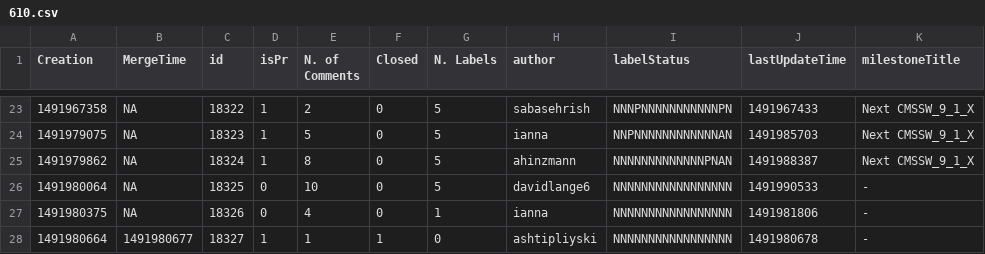
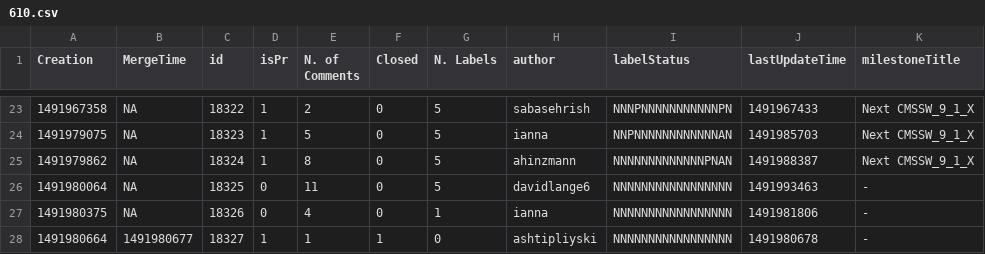
Before and after one commit to kpedro88/cms-sw.github.io, a CSV file: data/stats/prs/610.csv, drawn as a sheet; only a part is shown, gaps mark what is left out.

```diff
--- a/data/stats/prs/610.csv
+++ b/data/stats/prs/610.csv
@@ -25,3 +25,3 @@ Creation,MergeTime,id,isPr,N. of Comments,Closed,N. Labels,author, labelStatus,
 1491979862,NA,18324,1,8,0,5,ahinzmann,NNNNNNNNNNNNNPNAN,1491988387,Next CMSSW_9_1_X
-1491980064,NA,18325,0,10,0,5,davidlange6,NNNNNNNNNNNNNNNNN,1491990533,-
+1491980064,NA,18325,0,11,0,5,davidlange6,NNNNNNNNNNNNNNNNN,1491993463,-
 1491980375,NA,18326,0,4,0,1,ianna,NNNNNNNNNNNNNNNNN,1491981806,-
```
Also changed, not shown: data/stats/prs/603.csv, data/stats/prs/607.csv, 4 other files.
